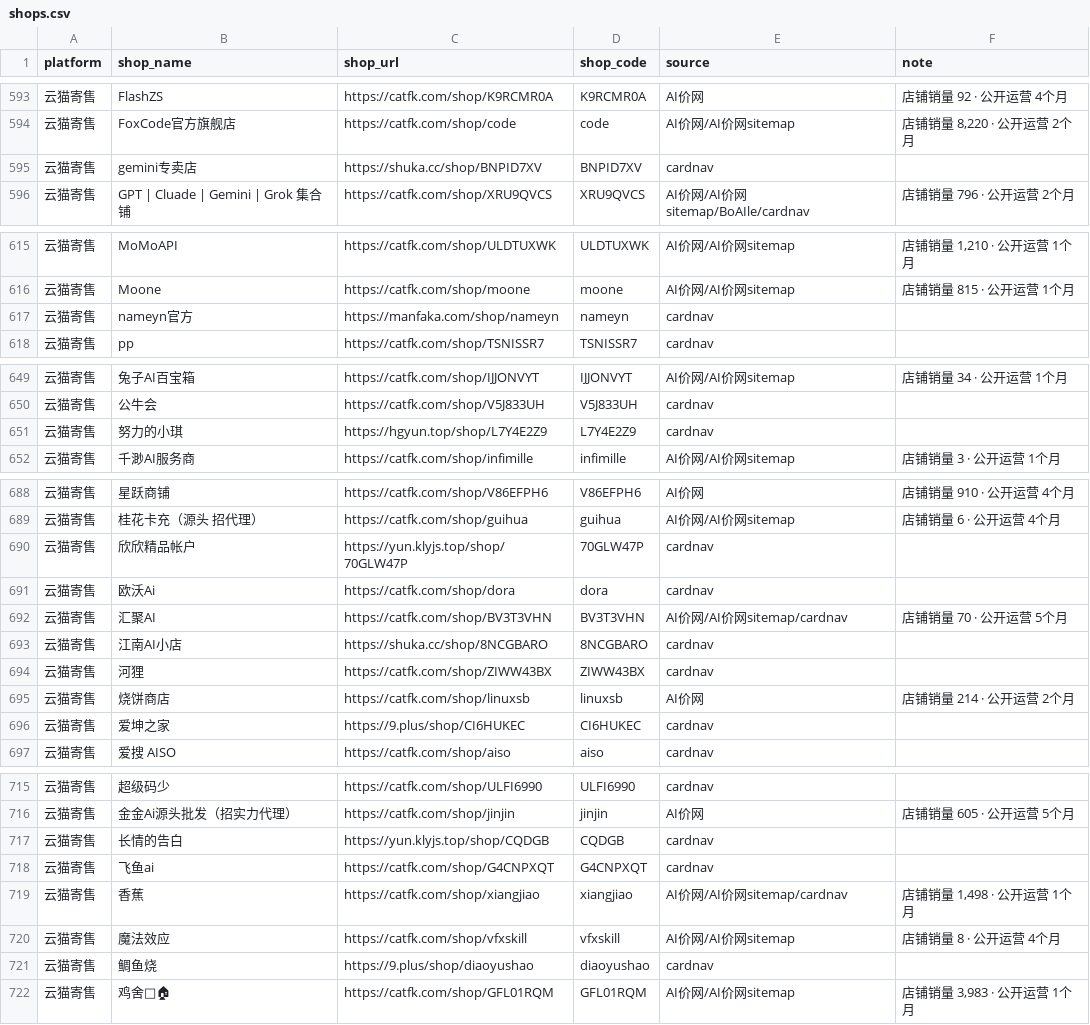
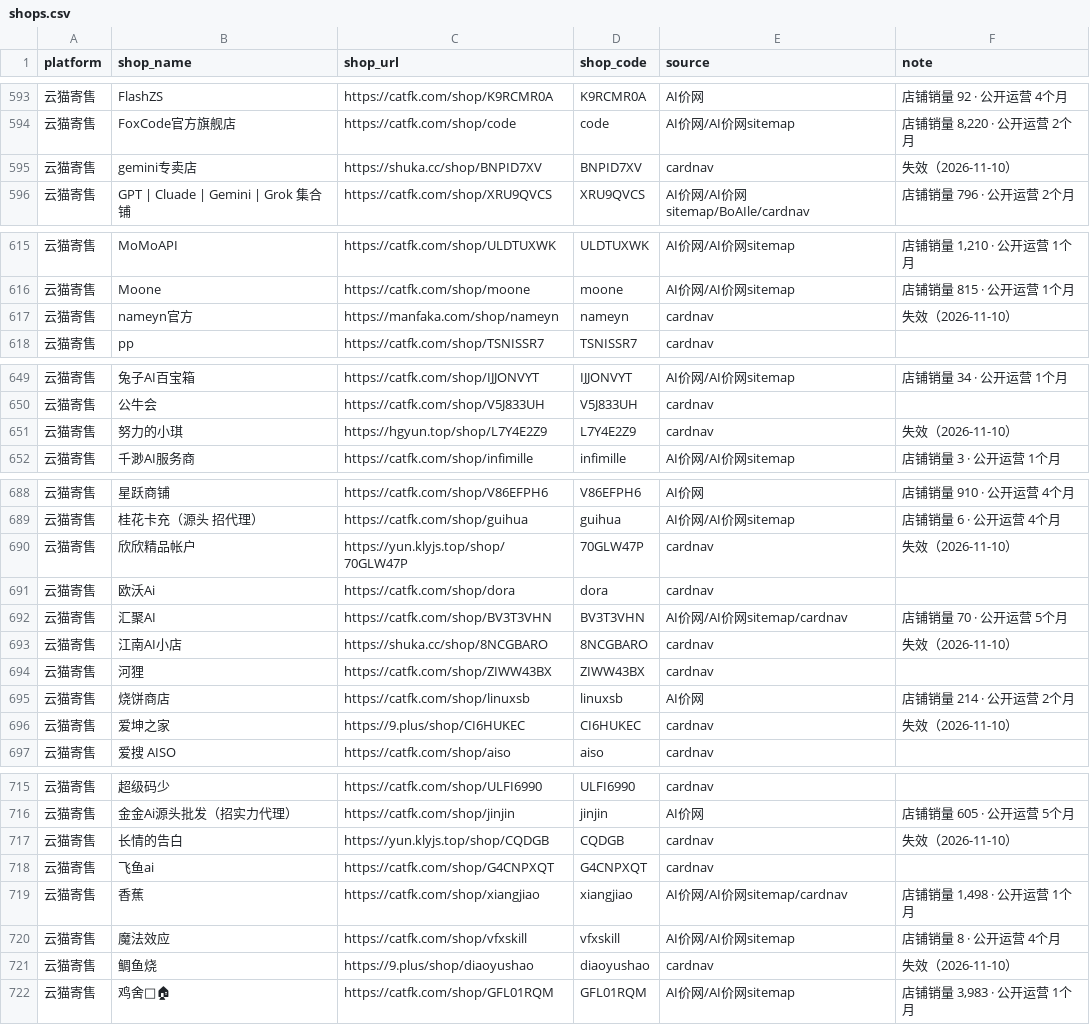
Before and after one commit to Kenguba/useful-budget, a CSV file: frontend/ai-shop/data/shops.csv, drawn as a sheet; only a part is shown, gaps mark what is left out.

Commit message:
data(ai-shop): catfk 全店 2,210 件数据层抓取入池 + 8 家已关店打失效（2026-11-10）标记（ken 2026-11-10 定，逐家串行合并第二家）
- 暂存经 refresh.py 既有 apply_pool_round 入池（来源码 1=脚本抓）：新增记录 103（其中 10 条价为 0 的免费件照录）、变价追加点 28；catfk 键 2,395 → 2,498，全量池终值 95,013 键
- 池里暂存没有的 288 件原样保留、不标失效（只存不删）
- 8 家关店标记前逐家调店铺信息接口复核，全部仍回「店铺链接不存在」，无一复活：shops.csv note 追加失效（2026-11-10），生成段拼名排目录末尾，total 2697 不变；与 16688 已标记 8 条共存（16688 在前、云猫寄售在后）
- 看板按管线重建（updated 2026-11-10 19:38），index.html 仅 INLINE-BOARD 段更新（strip 段外零差异断言通过），check-navigation 通过
- 基线：开工后 origin 被刷新推进三次（7cecbd46 → c9879e65 → 11f058f7 → a66839cf），全部改动已重落到最新基线重跑

```diff
--- a/frontend/ai-shop/data/shops.csv
+++ b/frontend/ai-shop/data/shops.csv
@@ -594,3 +594,3 @@ platform,shop_name,shop_url,shop_code,source,note
 云猫寄售,FoxCode官方旗舰店,https://catfk.com/shop/code,code,AI价网/AI价网sitemap,"店铺销量 8,220 · 公开运营 2个月"
-云猫寄售,gemini专卖店,https://shuka.cc/shop/BNPID7XV,BNPID7XV,cardnav,
+云猫寄售,gemini专卖店,https://shuka.cc/shop/BNPID7XV,BNPID7XV,cardnav,失效（2026-11-10）
 云猫寄售,GPT | Cluade | Gemini | Grok 集合铺,https://catfk.com/shop/XRU9QVCS,XRU9QVCS,AI价网/AI价网sitemap/BoAIle/cardnav,店铺销量 796 · 公开运营 2个月
@@ -616,3 +616,3 @@ platform,shop_name,shop_url,shop_code,source,note
 云猫寄售,Moone,https://catfk.com/shop/moone,moone,AI价网/AI价网sitemap,店铺销量 815 · 公开运营 1个月
-云猫寄售,nameyn官方,https://manfaka.com/shop/nameyn,nameyn,cardnav,
+云猫寄售,nameyn官方,https://manfaka.com/shop/nameyn,nameyn,cardnav,失效（2026-11-10）
 云猫寄售,pp,https://catfk.com/shop/TSNISSR7,TSNISSR7,cardnav,
@@ -650,3 +650,3 @@ platform,shop_name,shop_url,shop_code,source,note
 云猫寄售,公牛会,https://catfk.com/shop/V5J833UH,V5J833UH,cardnav,
-云猫寄售,努力的小琪,https://hgyun.top/shop/L7Y4E2Z9,L7Y4E2Z9,cardnav,
+云猫寄售,努力的小琪,https://hgyun.top/shop/L7Y4E2Z9,L7Y4E2Z9,cardnav,失效（2026-11-10）
 云猫寄售,千渺AI服务商,https://catfk.com/shop/infimille,infimille,AI价网/AI价网sitemap,店铺销量 3 · 公开运营 1个月
@@ -689,9 +689,9 @@ platform,shop_name,shop_url,shop_code,source,note
 云猫寄售,桂花卡充（源头 招代理）,https://catfk.com/shop/guihua,guihua,AI价网/AI价网sitemap,店铺销量 6 · 公开运营 4个月
-云猫寄售,欣欣精品帐户,https://yun.klyjs.top/shop/70GLW47P,70GLW47P,cardnav,
+云猫寄售,欣欣精品帐户,https://yun.klyjs.top/shop/70GLW47P,70GLW47P,cardnav,失效（2026-11-10）
 云猫寄售,欧沃Ai,https://catfk.com/shop/dora,dora,cardnav,
 云猫寄售,汇聚AI,https://catfk.com/shop/BV3T3VHN,BV3T3VHN,AI价网/AI价网sitemap/cardnav,店铺销量 70 · 公开运营 5个月
-云猫寄售,江南AI小店,https://shuka.cc/shop/8NCGBARO,8NCGBARO,cardnav,
+云猫寄售,江南AI小店,https://shuka.cc/shop/8NCGBARO,8NCGBARO,cardnav,失效（2026-11-10）
 云猫寄售,河狸,https://catfk.com/shop/ZIWW43BX,ZIWW43BX,cardnav,
 云猫寄售,烧饼商店,https://catfk.com/shop/linuxsb,linuxsb,AI价网,店铺销量 214 · 公开运营 2个月
-云猫寄售,爱坤之家,https://9.plus/shop/CI6HUKEC,CI6HUKEC,cardnav,
+云猫寄售,爱坤之家,https://9.plus/shop/CI6HUKEC,CI6HUKEC,cardnav,失效（2026-11-10）
 云猫寄售,爱搜 AISO,https://catfk.com/shop/aiso,aiso,cardnav,
@@ -716,3 +716,3 @@ platform,shop_name,shop_url,shop_code,source,note
 云猫寄售,金金Ai源头批发（招实力代理）,https://catfk.com/shop/jinjin,jinjin,AI价网,店铺销量 605 · 公开运营 5个月
-云猫寄售,长情的告白,https://yun.klyjs.top/shop/CQDGB,CQDGB,cardnav,
+云猫寄售,长情的告白,https://yun.klyjs.top/shop/CQDGB,CQDGB,cardnav,失效（2026-11-10）
 云猫寄售,飞鱼ai,https://catfk.com/shop/G4CNPXQT,G4CNPXQT,cardnav,
@@ -720,3 +720,3 @@ platform,shop_name,shop_url,shop_code,source,note
 云猫寄售,魔法效应,https://catfk.com/shop/vfxskill,vfxskill,AI价网/AI价网sitemap,店铺销量 8 · 公开运营 4个月
-云猫寄售,鲷鱼烧,https://9.plus/shop/diaoyushao,diaoyushao,cardnav,
+云猫寄售,鲷鱼烧,https://9.plus/shop/diaoyushao,diaoyushao,cardnav,失效（2026-11-10）
 云猫寄售,鸡舍🐔🏠,https://catfk.com/shop/GFL01RQM,GFL01RQM,AI价网/AI价网sitemap,"店铺销量 3,983 · 公开运营 1个月"
```
Also changed, not shown: 5 other files.
